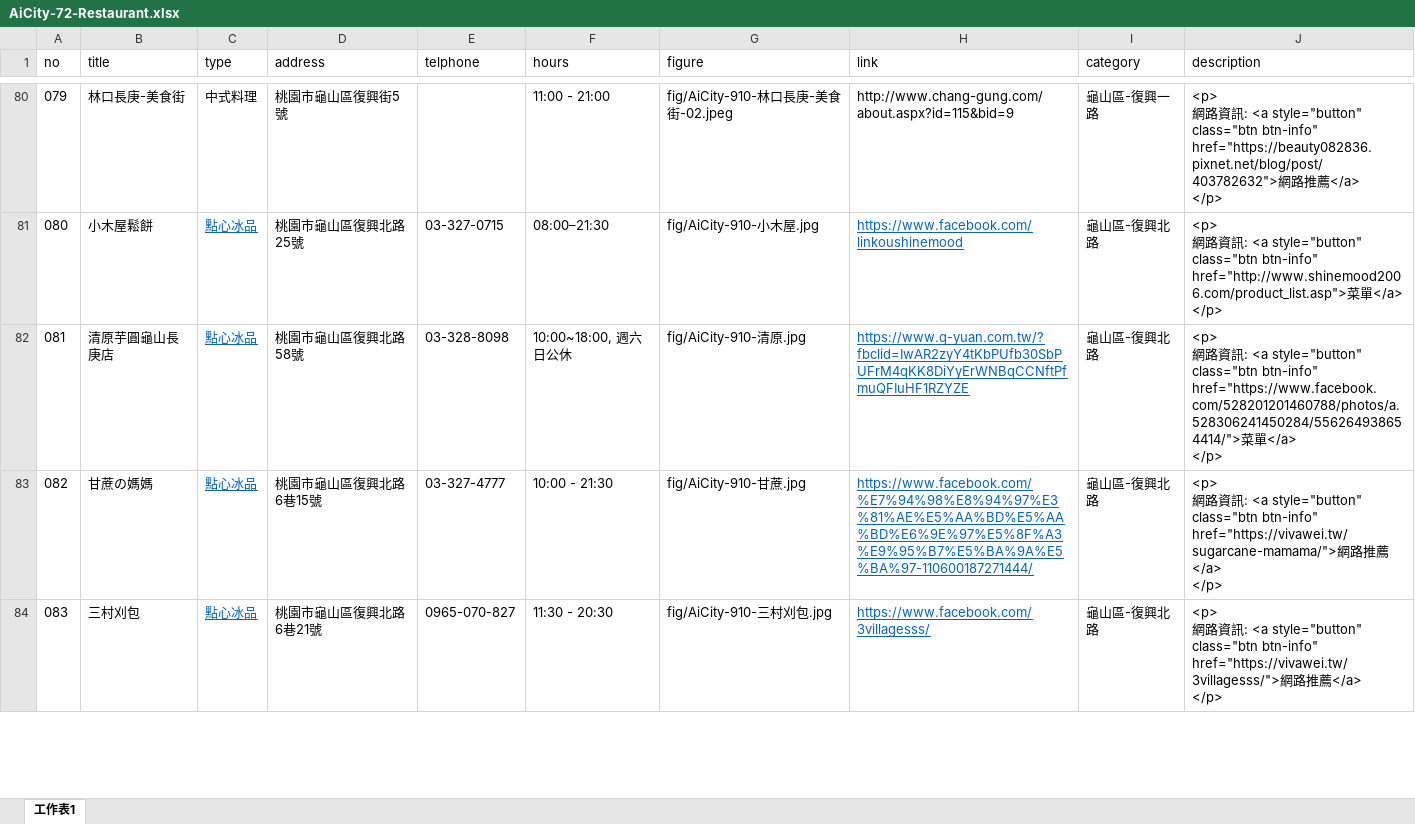
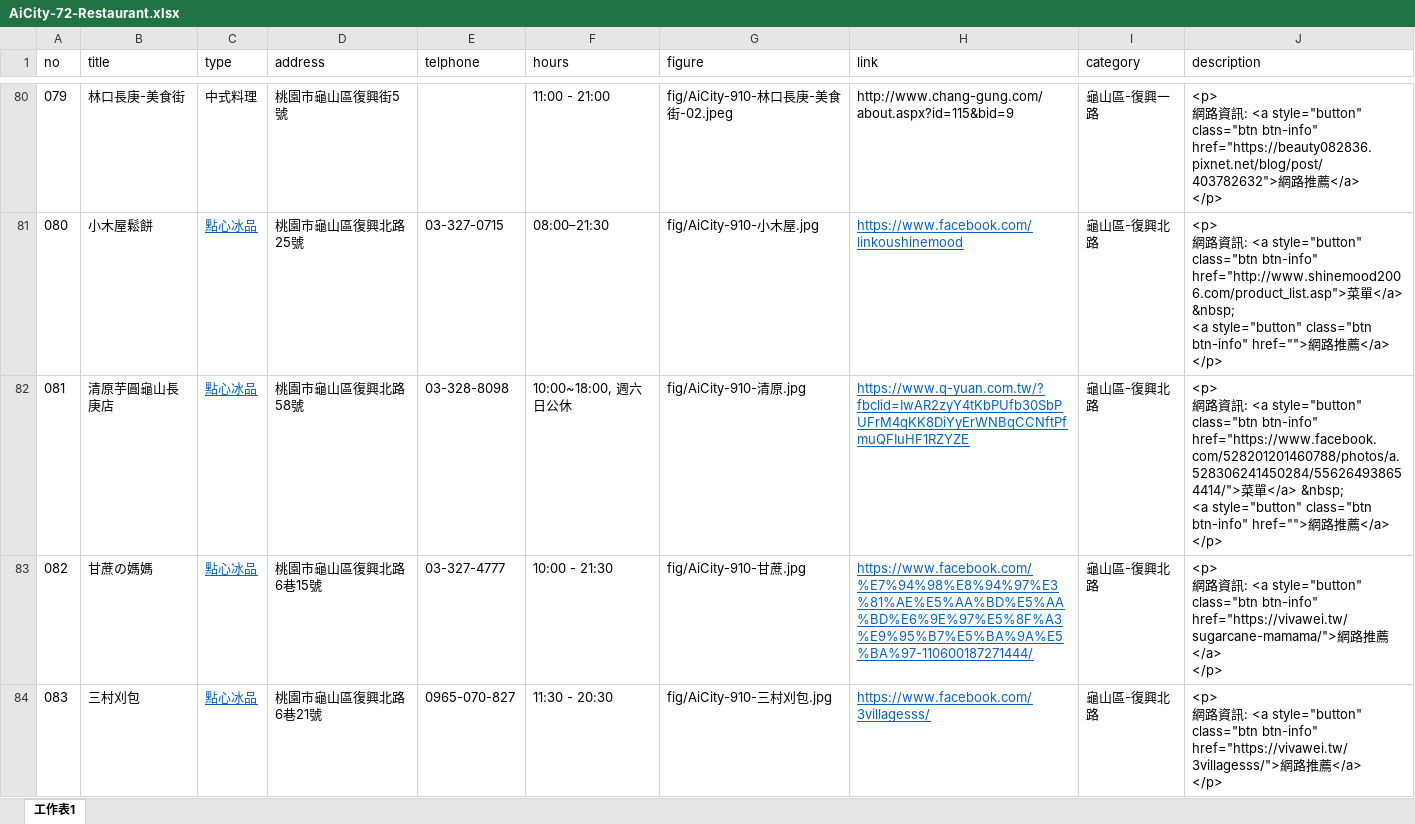
Before and after one commit to TCWang/AiCity2019, an Excel workbook: db/AiCity-72-Restaurant.xlsx, sheet 工作表1, drawn as a sheet; only a part is shown, gaps mark what is left out; values as stored, in another font and other column widths than the file's, no borders; ↵ is a line break in a cell; the diff covers the shown part only; the diff names each change by its address in the sheet, - before the commit and + after, or states it on an @@ line.

```diff
--- a/db/AiCity-72-Restaurant.xlsx (sheet 工作表1)
+++ b/db/AiCity-72-Restaurant.xlsx (sheet 工作表1)
-J81 (description): …單</a> ↵ </p>
+J81 (description): …單</a> &nbsp; ↵ <a style="button" class="btn btn-info" href="">網路推薦</a> ↵ </p>
-J82 (description): …單</a> ↵ </p>
+J82 (description): …單</a> &nbsp; ↵ <a style="button" class="btn btn-info" href="">網路推薦</a> ↵ </p>
```
Also changed, not shown: 50 edited cells elsewhere in this sheet, 2 other files.
